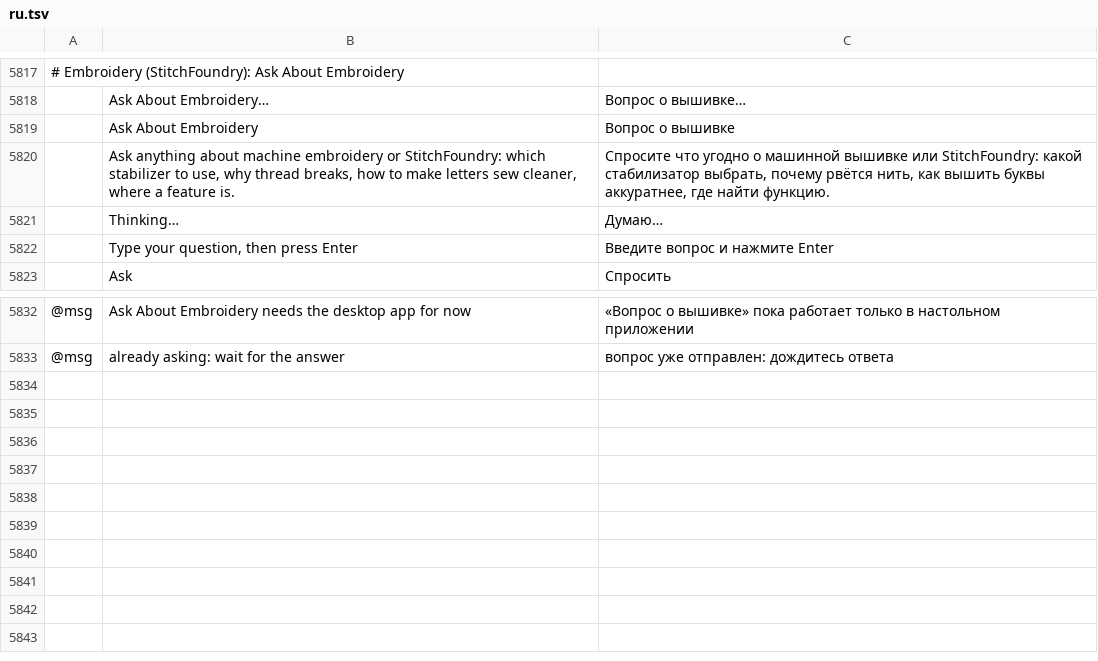
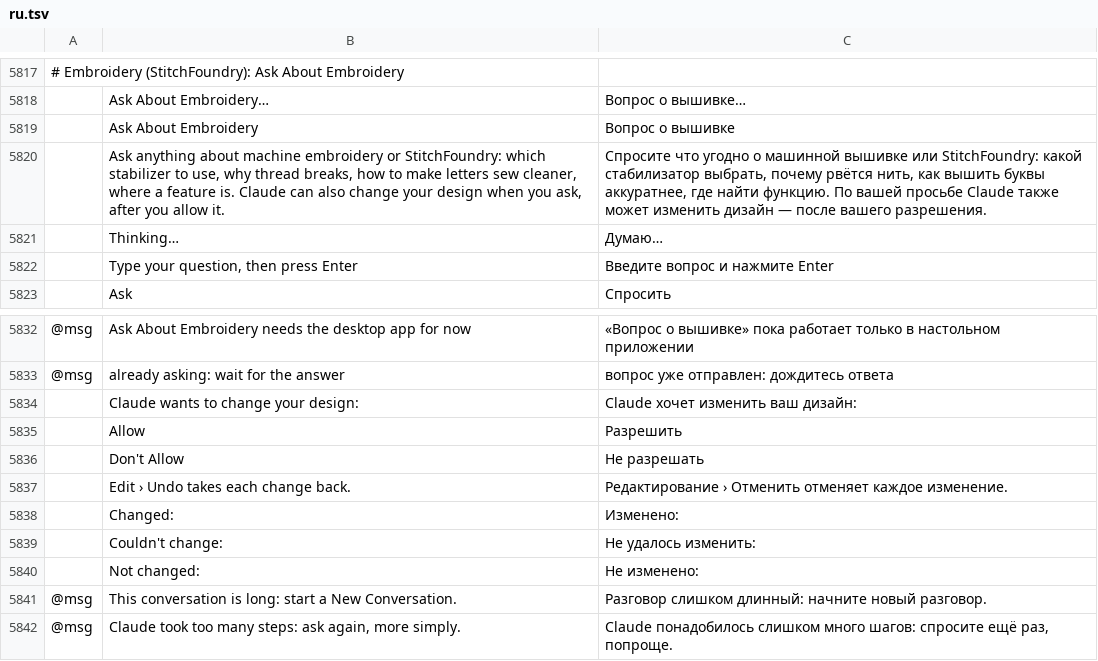
Before and after one commit to SiteSentrix/StitchFoundry, a TSV file: crates/ui-egui/src/i18n/ru.tsv, drawn as a sheet; only a part is shown, gaps mark what is left out; the diff names each change by its address in the sheet, - before the commit and + after, or states it on an @@ line.

```diff
--- a/crates/ui-egui/src/i18n/ru.tsv
+++ b/crates/ui-egui/src/i18n/ru.tsv
-B5820: …feature is.
+B5820: …feature is. Claude can also change your design when you ask, after you allow it.
-C5820: …найти функцию.
+C5820: …найти функцию. По вашей просьбе Claude также может изменить дизайн — после вашего разрешения.
+row 5834:  | Claude wants to change your design: | Claude хочет изменить ваш дизайн:
+row 5835:  | Allow | Разрешить
+row 5836:  | Don't Allow | Не разрешать
+row 5837:  | Edit › Undo takes each change back. | Редактирование › Отменить отменяет каждое изменение.
+row 5838:  | Changed: | Изменено:
+row 5839:  | Couldn't change: | Не удалось изменить:
+row 5840:  | Not changed: | Не изменено:
+row 5841: @msg | This conversation is long: start a New Conversation. | Разговор слишком длинный: начните новый разговор.
+row 5842: @msg | Claude took too many steps: ask again, more simply. | Claude понадобилось слишком много шагов: спросите ещё раз, попроще.
```
Also changed, not shown: crates/ui-egui/src/i18n/de.tsv, crates/ui-egui/src/i18n/fr.tsv, 12 other files.
